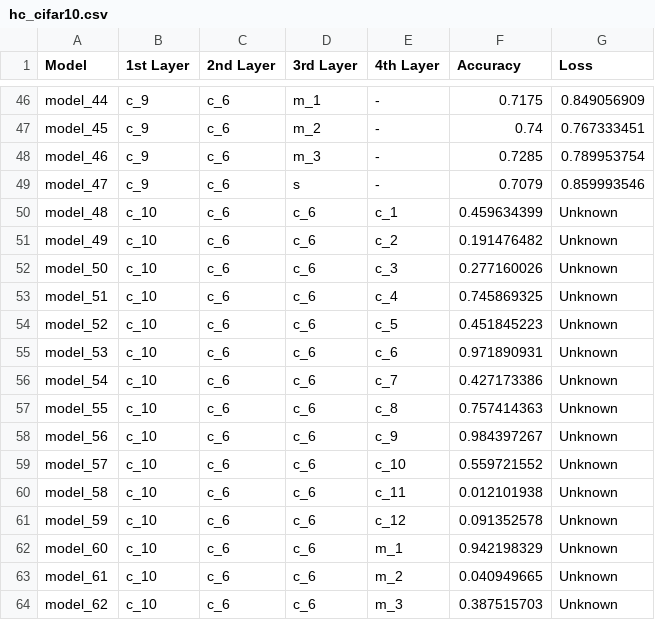
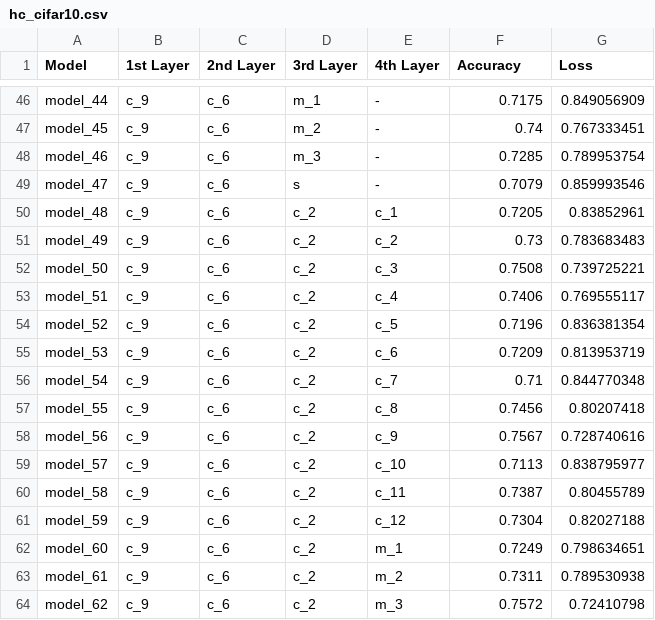
Before and after one commit to thenatzzz/Qsearch_MSc_Final_project, a CSV file: HILL_CLIMBING/hc_cifar10.csv, drawn as a sheet; only a part is shown, gaps mark what is left out; the diff covers the shown part only.

Commit message:
fix hc table3

```diff
--- a/HILL_CLIMBING/hc_cifar10.csv
+++ b/HILL_CLIMBING/hc_cifar10.csv
@@ -49,16 +49,16 @@ model_46,c_9,c_6,m_3,-,0.7285,0.789953754
 model_47,c_9,c_6,s,-,0.7079,0.859993546
-model_48,c_10,c_6,c_6,c_1,0.459634399,Unknown
-model_49,c_10,c_6,c_6,c_2,0.191476482,Unknown
-model_50,c_10,c_6,c_6,c_3,0.277160026,Unknown
-model_51,c_10,c_6,c_6,c_4,0.745869325,Unknown
-model_52,c_10,c_6,c_6,c_5,0.451845223,Unknown
-model_53,c_10,c_6,c_6,c_6,0.971890931,Unknown
-model_54,c_10,c_6,c_6,c_7,0.427173386,Unknown
-model_55,c_10,c_6,c_6,c_8,0.757414363,Unknown
-model_56,c_10,c_6,c_6,c_9,0.984397267,Unknown
-model_57,c_10,c_6,c_6,c_10,0.559721552,Unknown
-model_58,c_10,c_6,c_6,c_11,0.012101938,Unknown
-model_59,c_10,c_6,c_6,c_12,0.091352578,Unknown
-model_60,c_10,c_6,c_6,m_1,0.942198329,Unknown
-model_61,c_10,c_6,c_6,m_2,0.040949665,Unknown
-model_62,c_10,c_6,c_6,m_3,0.387515703,Unknown
+model_48,c_9,c_6,c_2,c_1,0.7205,0.83852961
+model_49,c_9,c_6,c_2,c_2,0.73,0.783683483
+model_50,c_9,c_6,c_2,c_3,0.7508,0.739725221
+model_51,c_9,c_6,c_2,c_4,0.7406,0.769555117
+model_52,c_9,c_6,c_2,c_5,0.7196,0.836381354
+model_53,c_9,c_6,c_2,c_6,0.7209,0.813953719
+model_54,c_9,c_6,c_2,c_7,0.71,0.844770348
+model_55,c_9,c_6,c_2,c_8,0.7456,0.80207418
+model_56,c_9,c_6,c_2,c_9,0.7567,0.728740616
+model_57,c_9,c_6,c_2,c_10,0.7113,0.838795977
+model_58,c_9,c_6,c_2,c_11,0.7387,0.80455789
+model_59,c_9,c_6,c_2,c_12,0.7304,0.82027188
+model_60,c_9,c_6,c_2,m_1,0.7249,0.798634651
+model_61,c_9,c_6,c_2,m_2,0.7311,0.789530938
+model_62,c_9,c_6,c_2,m_3,0.7572,0.72410798
```
Also changed, not shown: 4 edited cells elsewhere in this file.
